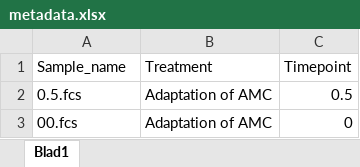
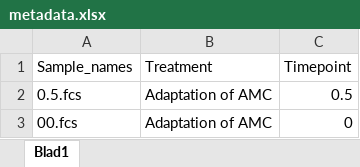
Before and after one commit to rprops/MSys_FCMreview, an Excel workbook: metadata.xlsx, sheet Blad1, drawn as a sheet; only a part is shown; values as stored, in another font and other column widths than the file's, no borders; the diff names each change by its address in the sheet, - before the commit and + after, or states it on an @@ line.

```diff
--- a/metadata.xlsx (sheet Blad1)
+++ b/metadata.xlsx (sheet Blad1)
-A1: Sample_name
+A1: Sample_names
```
Also changed, not shown: 3 other files.
